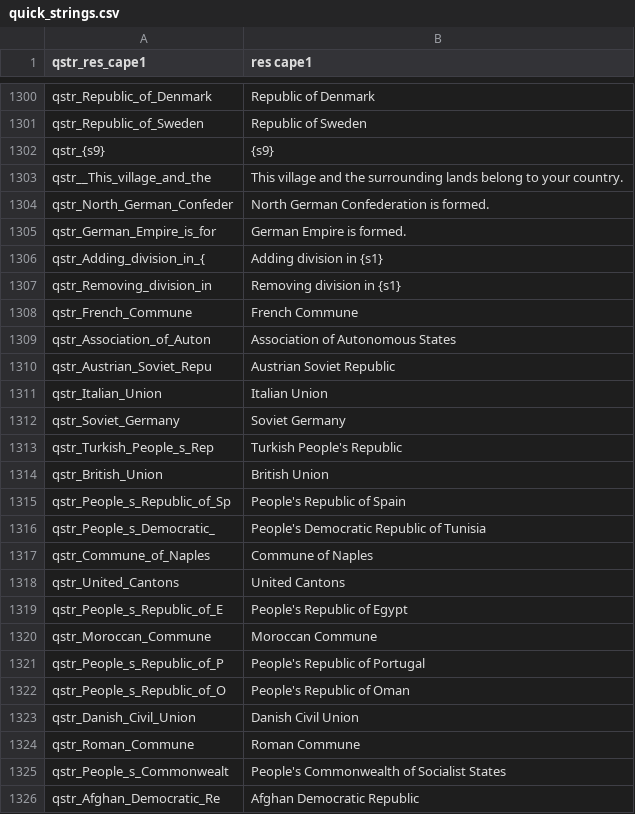
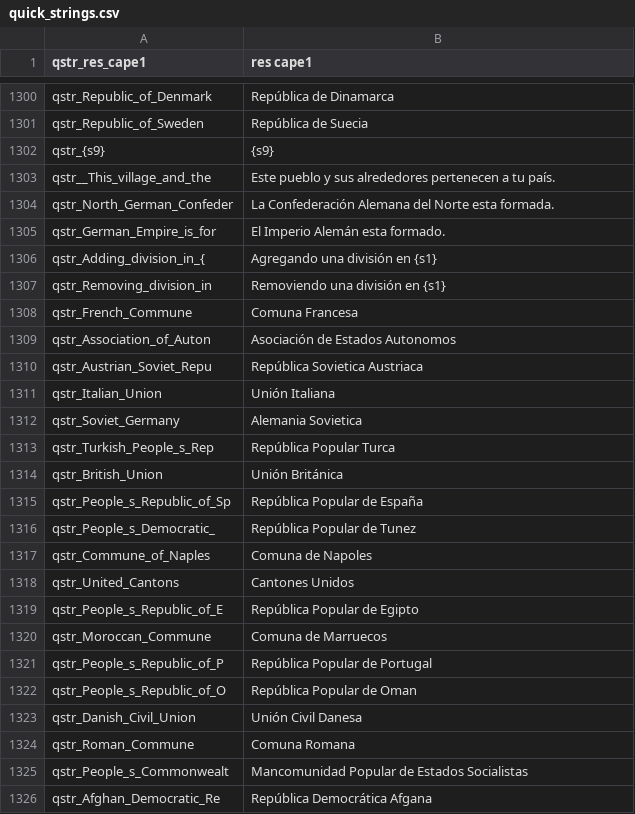
Before and after one commit to EldarFara/BetweenEmpires, a CSV file: languages/es/quick_strings.csv, drawn as a sheet; only a part is shown, gaps mark what is left out; the diff covers the shown part only; the diff names each change by its address in the sheet, - before the commit and + after, or states it on an @@ line.

```diff
--- a/languages/es/quick_strings.csv
+++ b/languages/es/quick_strings.csv
-B1300 (res cape1): Republic of Denmark
+B1300 (res cape1): República de Dinamarca
-B1301 (res cape1): Republic of Sweden
+B1301 (res cape1): República de Suecia
-B1303 (res cape1): This village and the surrounding lands belong to your country.
+B1303 (res cape1): Este pueblo y sus alrededores pertenecen a tu país.
-B1304 (res cape1): North German Confederation is formed.
+B1304 (res cape1): La Confederación Alemana del Norte esta formada.
-B1305 (res cape1): German Empire is formed.
+B1305 (res cape1): El Imperio Alemán esta formado.
-B1306 (res cape1): Adding division in {s1}
+B1306 (res cape1): Agregando una división en {s1}
-B1307 (res cape1): Removing division in {s1}
+B1307 (res cape1): Removiendo una división en {s1}
-B1308 (res cape1): French Commune
+B1308 (res cape1): Comuna Francesa
-B1309 (res cape1): Association of Autonomous States
+B1309 (res cape1): Asociación de Estados Autonomos
-B1310 (res cape1): Austrian Soviet Republic
+B1310 (res cape1): República Sovietica Austriaca
-B1311 (res cape1): Italian Union
+B1311 (res cape1): Unión Italiana
-B1312 (res cape1): Soviet Germany
+B1312 (res cape1): Alemania Sovietica
-B1313 (res cape1): Turkish People's Republic
+B1313 (res cape1): República Popular Turca
-B1314 (res cape1): British Union
+B1314 (res cape1): Unión Británica
-B1315 (res cape1): People's Republic of Spain
+B1315 (res cape1): República Popular de España
-B1316 (res cape1): People's Democratic Republic of Tunisia
+B1316 (res cape1): República Popular de Tunez
-B1317 (res cape1): Commune of Naples
+B1317 (res cape1): Comuna de Napoles
-B1318 (res cape1): United Cantons
+B1318 (res cape1): Cantones Unidos
-B1319 (res cape1): People's Republic of Egypt
+B1319 (res cape1): República Popular de Egipto
-B1320 (res cape1): Moroccan Commune
+B1320 (res cape1): Comuna de Marruecos
-B1321 (res cape1): People's Republic of Portugal
+B1321 (res cape1): República Popular de Portugal
-B1322 (res cape1): People's Republic of Oman
+B1322 (res cape1): República Popular de Oman
-B1323 (res cape1): Danish Civil Union
+B1323 (res cape1): Unión Civil Danesa
-B1324 (res cape1): Roman Commune
+B1324 (res cape1): Comuna Romana
-B1325 (res cape1): People's Commonwealth of Socialist States
+B1325 (res cape1): Mancomunidad Popular de Estados Socialistas
-B1326 (res cape1): Afghan Democratic Republic
+B1326 (res cape1): República Democrática Afgana
```
Also changed, not shown: 1 added row, 1 removed row and 119 edited cells elsewhere in this file.
